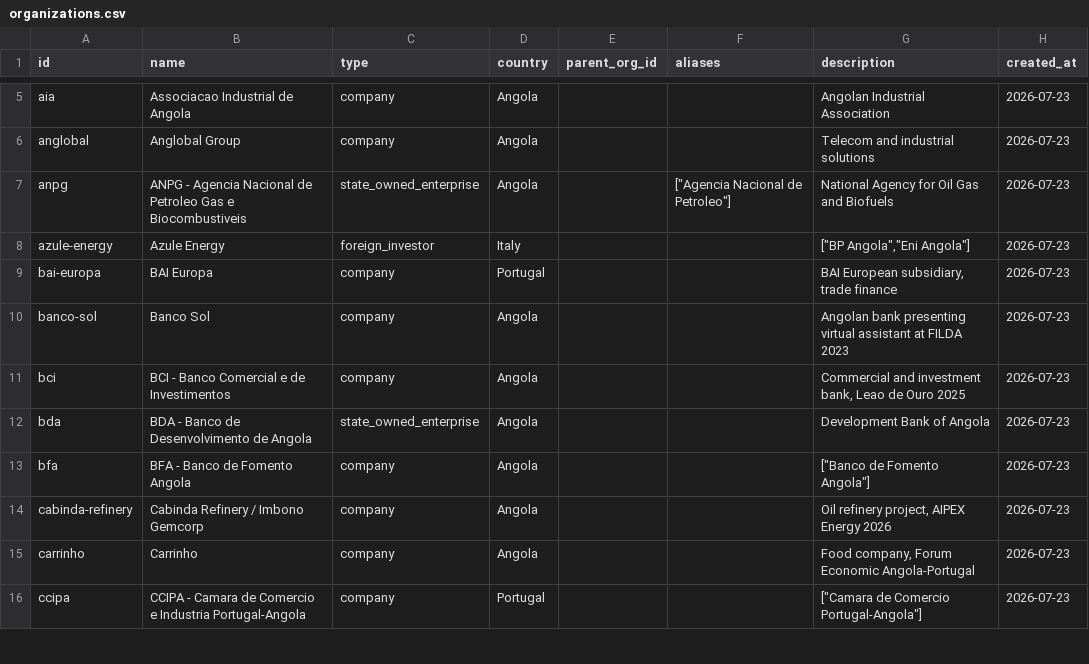
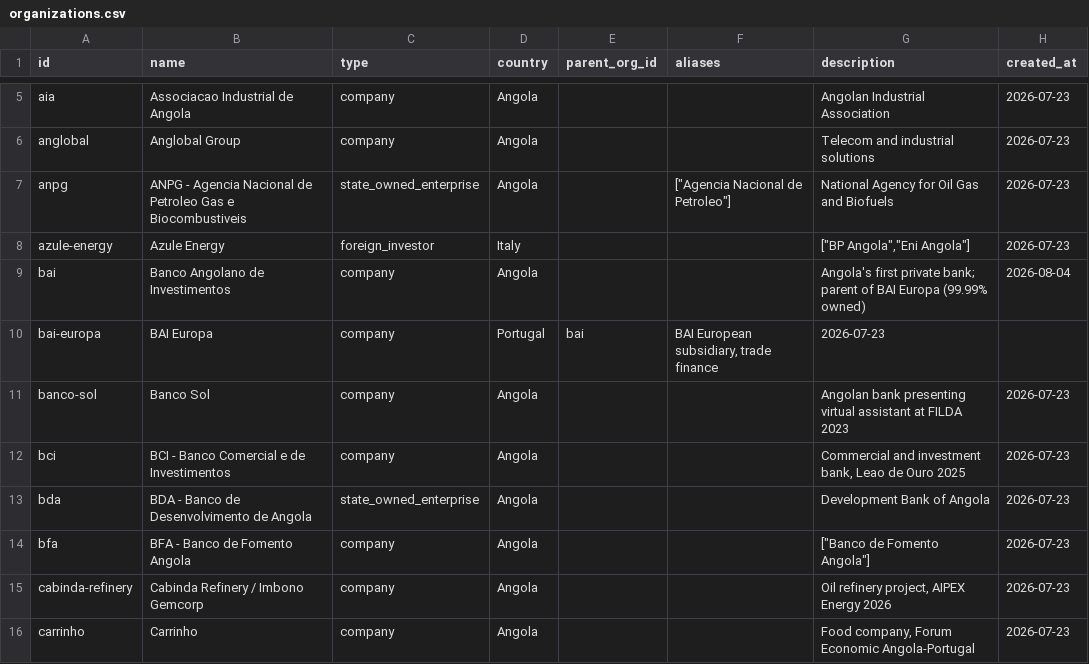
Before and after one commit to Riclex/lineata, a CSV file: data/organizations.csv, drawn as a sheet; only a part is shown, gaps mark what is left out; the shorter side is filled out with more unchanged rows.

```diff
--- a/data/organizations.csv
+++ b/data/organizations.csv
@@ -8,3 +8,4 @@ anpg,ANPG - Agencia Nacional de Petroleo Gas e Biocombustiveis,state_owned_enter
 azule-energy,Azule Energy,foreign_investor,Italy,,,"[""BP Angola"",""Eni Angola""]",2026-07-23
-bai-europa,BAI Europa,company,Portugal,,,"BAI European subsidiary, trade finance",2026-07-23
+bai,Banco Angolano de Investimentos,company,Angola,,,Angola's first private bank; parent of BAI Europa (99.99% owned),2026-08-04
+bai-europa,BAI Europa,company,Portugal,bai,"BAI European subsidiary, trade finance",2026-07-23,
 banco-sol,Banco Sol,company,Angola,,,Angolan bank presenting virtual assistant at FILDA 2023,2026-07-23
```
Also changed, not shown: data/events.csv, data/projects.csv, 6 other files.
